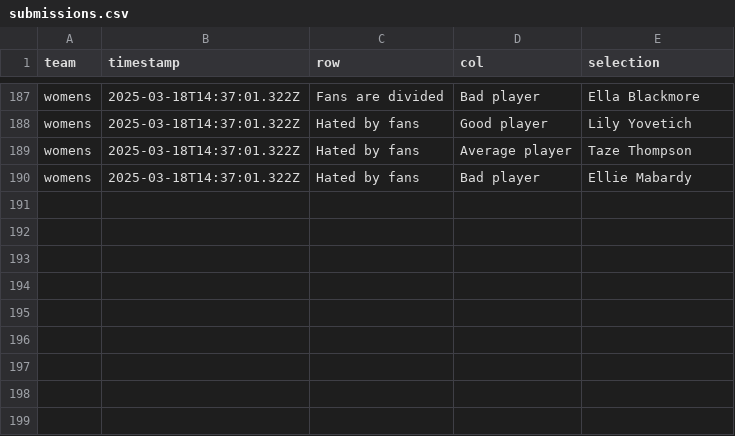
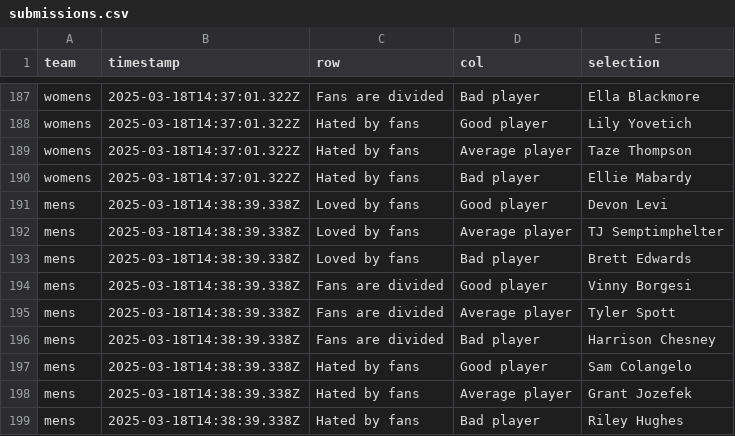
Before and after one commit to ankudovychm/NuHockeyRatings, a CSV file: submissions.csv, drawn as a sheet; only a part is shown, gaps mark what is left out; the diff names each change by its address in the sheet, - before the commit and + after, or states it on an @@ line.

Commit message:
Update submissions.csv with new submission (attempt 1)

```diff
--- a/submissions.csv
+++ b/submissions.csv
+row 191: mens | 2025-03-18T14:38:39.338Z | Loved by fans | Good player | Devon Levi
+row 192: mens | 2025-03-18T14:38:39.338Z | Loved by fans | Average player | TJ Semptimphelter
+row 193: mens | 2025-03-18T14:38:39.338Z | Loved by fans | Bad player | Brett Edwards
+row 194: mens | 2025-03-18T14:38:39.338Z | Fans are divided | Good player | Vinny Borgesi
+row 195: mens | 2025-03-18T14:38:39.338Z | Fans are divided | Average player | Tyler Spott
+row 196: mens | 2025-03-18T14:38:39.338Z | Fans are divided | Bad player | Harrison Chesney
+row 197: mens | 2025-03-18T14:38:39.338Z | Hated by fans | Good player | Sam Colangelo
+row 198: mens | 2025-03-18T14:38:39.338Z | Hated by fans | Average player | Grant Jozefek
+row 199: mens | 2025-03-18T14:38:39.338Z | Hated by fans | Bad player | Riley Hughes
```
